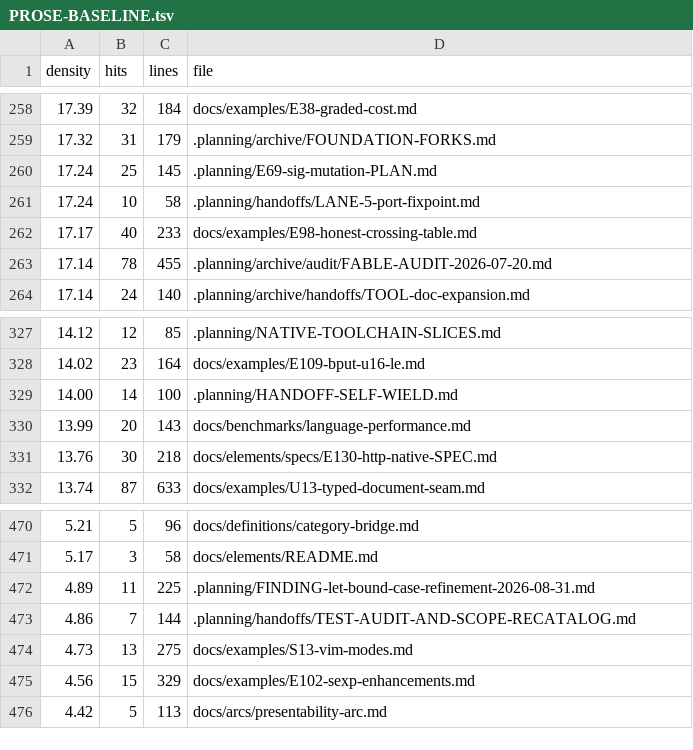
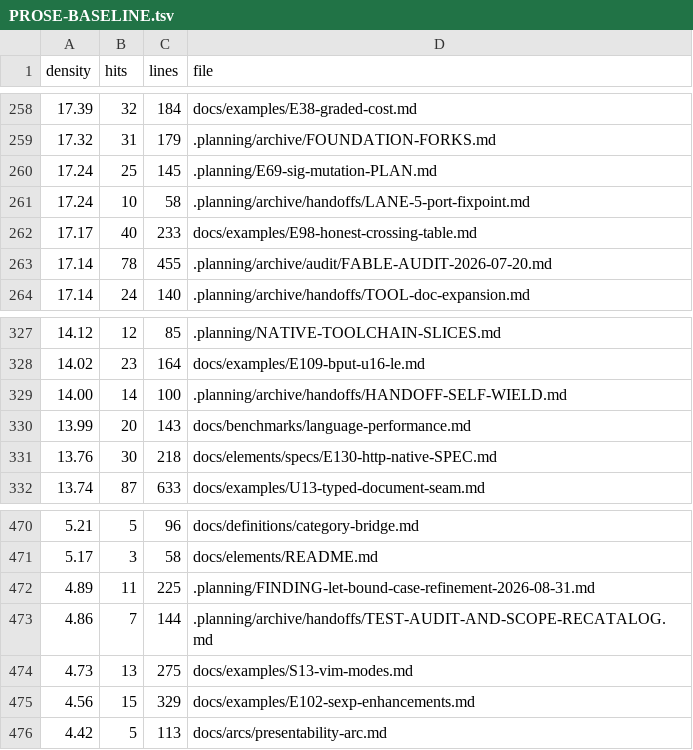
Before and after one commit to street100/chirality, a TSV file: .planning/PROSE-BASELINE.tsv, drawn as a sheet; only a part is shown, gaps mark what is left out; the diff covers the shown part only.

```diff
--- a/.planning/PROSE-BASELINE.tsv
+++ b/.planning/PROSE-BASELINE.tsv
@@ -260,3 +260,3 @@ density	hits	lines	file
 17.24	25	145	.planning/E69-sig-mutation-PLAN.md
-17.24	10	58	.planning/handoffs/LANE-5-port-fixpoint.md
+17.24	10	58	.planning/archive/handoffs/LANE-5-port-fixpoint.md
 17.17	40	233	docs/examples/E98-honest-crossing-table.md
@@ -328,3 +328,3 @@ density	hits	lines	file
 14.02	23	164	docs/examples/E109-bput-u16-le.md
-14.00	14	100	.planning/HANDOFF-SELF-WIELD.md
+14.00	14	100	.planning/archive/handoffs/HANDOFF-SELF-WIELD.md
 13.99	20	143	docs/benchmarks/language-performance.md
@@ -472,3 +472,3 @@ density	hits	lines	file
 4.89	11	225	.planning/FINDING-let-bound-case-refinement-2026-08-31.md
-4.86	7	144	.planning/handoffs/TEST-AUDIT-AND-SCOPE-RECATALOG.md
+4.86	7	144	.planning/archive/handoffs/TEST-AUDIT-AND-SCOPE-RECATALOG.md
 4.73	13	275	docs/examples/S13-vim-modes.md
```
Also changed, not shown: 6 edited cells elsewhere in this file, .planning/MIGRATION-MAP.tsv, 29 other files.
